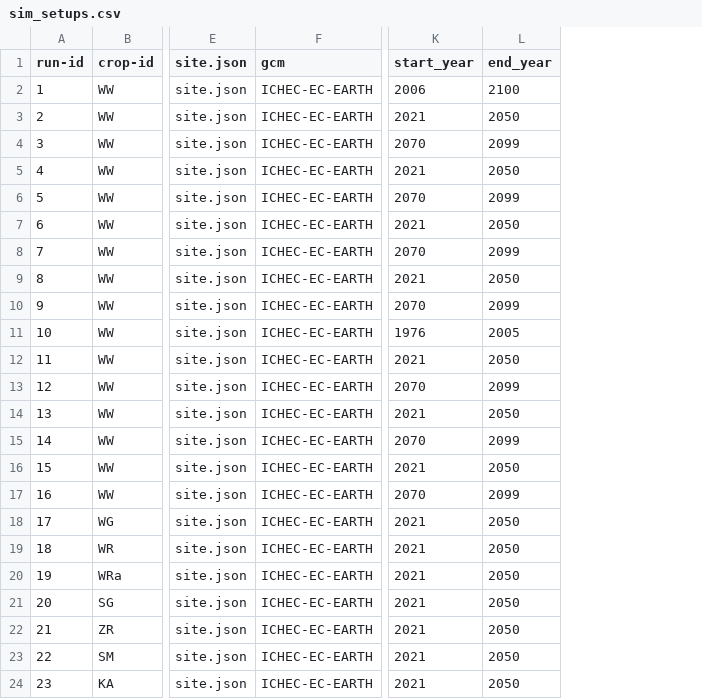
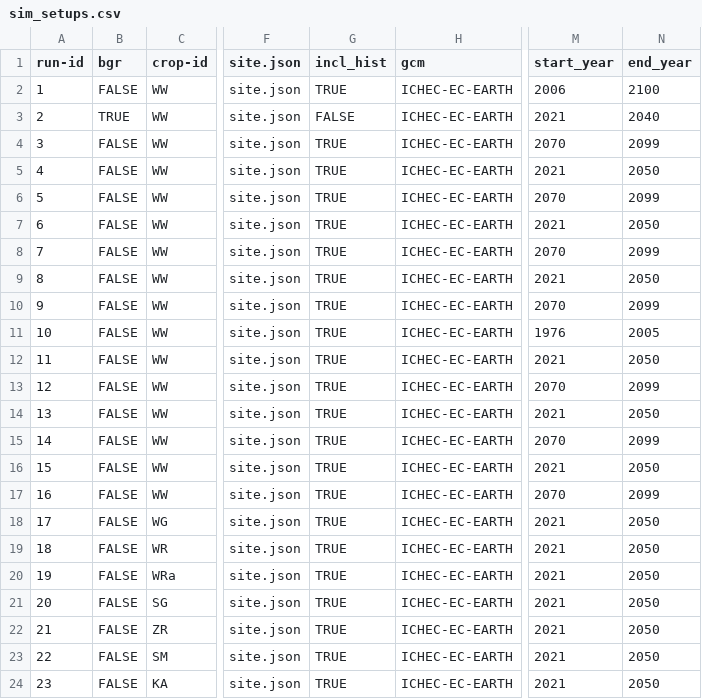
Before and after one commit to zalf-rpm/modoklim, a CSV file: monica-data/data/projects/monica-germany/sim_setups.csv, drawn as a sheet; only a part is shown, gaps mark what is left out; addresses are those after the commit; the diff names each change by its address in the sheet, - before the commit and + after, or states it on an @@ line.

```diff
--- a/monica-data/data/projects/monica-germany/sim_setups.csv
+++ b/monica-data/data/projects/monica-germany/sim_setups.csv
+column B (bgr), rows 2-24: FALSE | TRUE | FALSE | FALSE | FALSE | FALSE | FALSE | FALSE | FALSE | FALSE | FALSE | FALSE | FALSE | FALSE | FALSE | FALSE | FALSE | FALSE | FALSE | FALSE | FALSE | FALSE | FALSE
+column G (incl_hist), rows 2-24: TRUE | FALSE | TRUE | TRUE | TRUE | TRUE | TRUE | TRUE | TRUE | TRUE | TRUE | TRUE | TRUE | TRUE | TRUE | TRUE | TRUE | TRUE | TRUE | TRUE | TRUE | TRUE | TRUE
-N3 (end_year): 2050
+N3 (end_year): 2040
```
Also changed, not shown: 4 other files.
